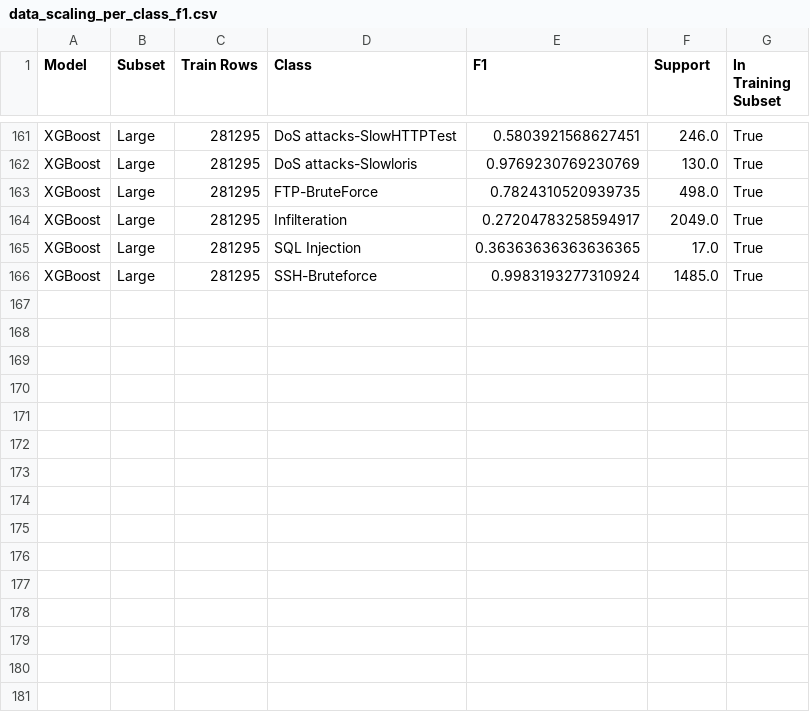
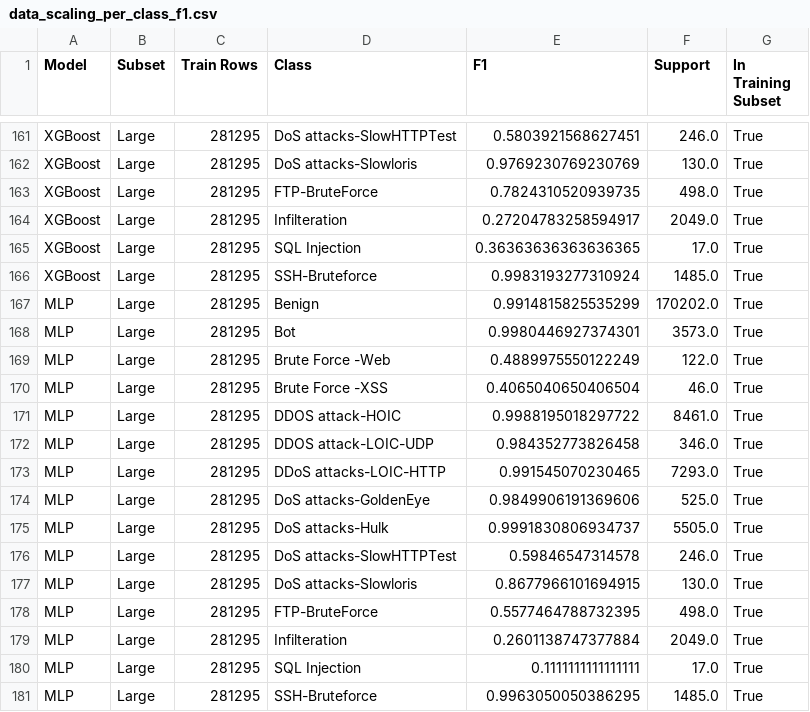
Before and after one commit to mohitbhatta2-ship-it/IDS, a CSV file: webapp_data/Results/Tables/data_scaling_per_class_f1.csv, drawn as a sheet; only a part is shown, gaps mark what is left out; the diff names each change by its address in the sheet, - before the commit and + after, or states it on an @@ line.

Commit message:
Complete notebook 07 run: add MLP/Large result, embedded outputs and figures

```diff
--- a/webapp_data/Results/Tables/data_scaling_per_class_f1.csv
+++ b/webapp_data/Results/Tables/data_scaling_per_class_f1.csv
+row 167: MLP | Large | 281295 | Benign | 0.9914815825535299 | 170202.0 | True
+row 168: MLP | Large | 281295 | Bot | 0.9980446927374301 | 3573.0 | True
+row 169: MLP | Large | 281295 | Brute Force -Web | 0.4889975550122249 | 122.0 | True
+row 170: MLP | Large | 281295 | Brute Force -XSS | 0.4065040650406504 | 46.0 | True
+row 171: MLP | Large | 281295 | DDOS attack-HOIC | 0.9988195018297722 | 8461.0 | True
+row 172: MLP | Large | 281295 | DDOS attack-LOIC-UDP | 0.984352773826458 | 346.0 | True
+row 173: MLP | Large | 281295 | DDoS attacks-LOIC-HTTP | 0.991545070230465 | 7293.0 | True
+row 174: MLP | Large | 281295 | DoS attacks-GoldenEye | 0.9849906191369606 | 525.0 | True
+row 175: MLP | Large | 281295 | DoS attacks-Hulk | 0.9991830806934737 | 5505.0 | True
+row 176: MLP | Large | 281295 | DoS attacks-SlowHTTPTest | 0.59846547314578 | 246.0 | True
+row 177: MLP | Large | 281295 | DoS attacks-Slowloris | 0.8677966101694915 | 130.0 | True
+row 178: MLP | Large | 281295 | FTP-BruteForce | 0.5577464788732395 | 498.0 | True
+row 179: MLP | Large | 281295 | Infilteration | 0.2601138747377884 | 2049.0 | True
+row 180: MLP | Large | 281295 | SQL Injection | 0.1111111111111111 | 17.0 | True
+row 181: MLP | Large | 281295 | SSH-Bruteforce | 0.9963050050386295 | 1485.0 | True
```
Also changed, not shown: webapp_data/Results/Tables/data_scaling_results.csv, 7 other files.
